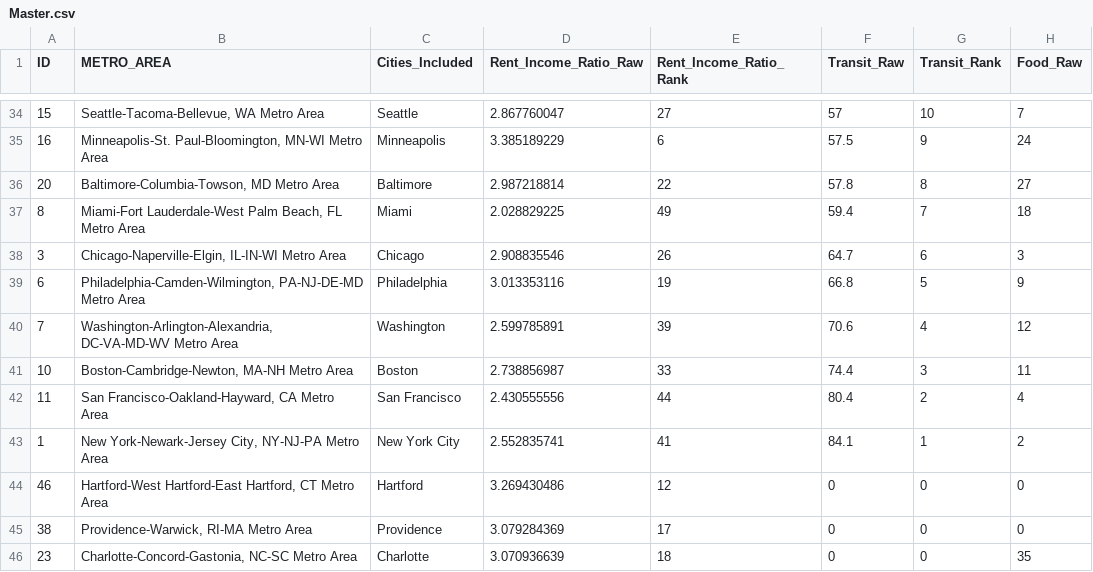
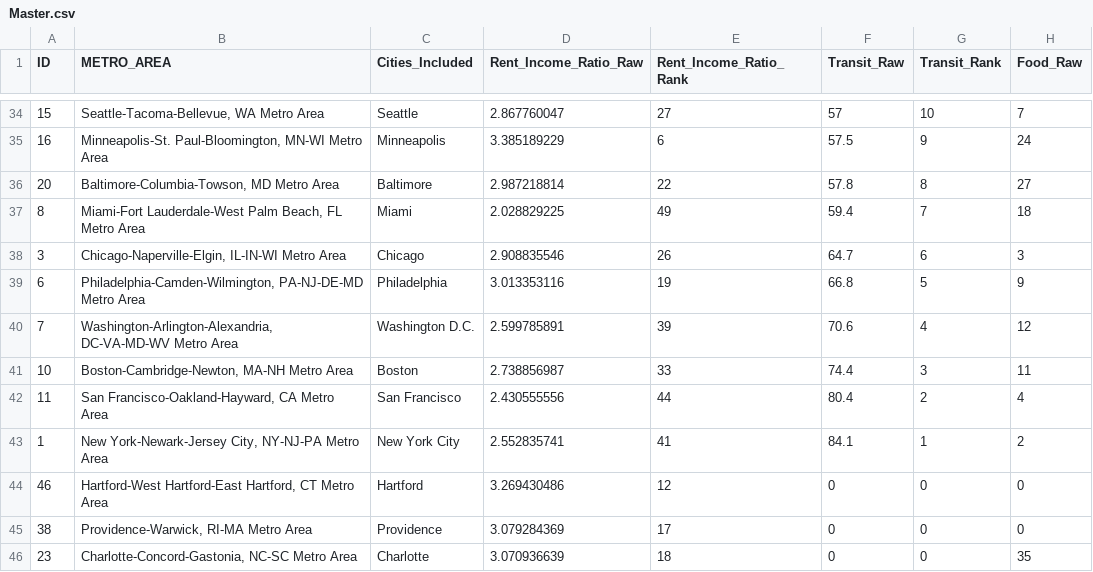
Before and after one commit to geog575-spring2016/best-places-to-live, a CSV file: data/Master.csv, drawn as a sheet; only a part is shown, gaps mark what is left out; the diff names each change by its address in the sheet, - before the commit and + after, or states it on an @@ line.

Commit message:
Added cities panel update functionality to checkbox
CIties panel now updates when you check/uncheck checkbox

```diff
--- a/data/Master.csv
+++ b/data/Master.csv
-C40 (Cities_Included): Washington
+C40 (Cities_Included): Washington D.C.
```
Also changed, not shown: 1 other file.
